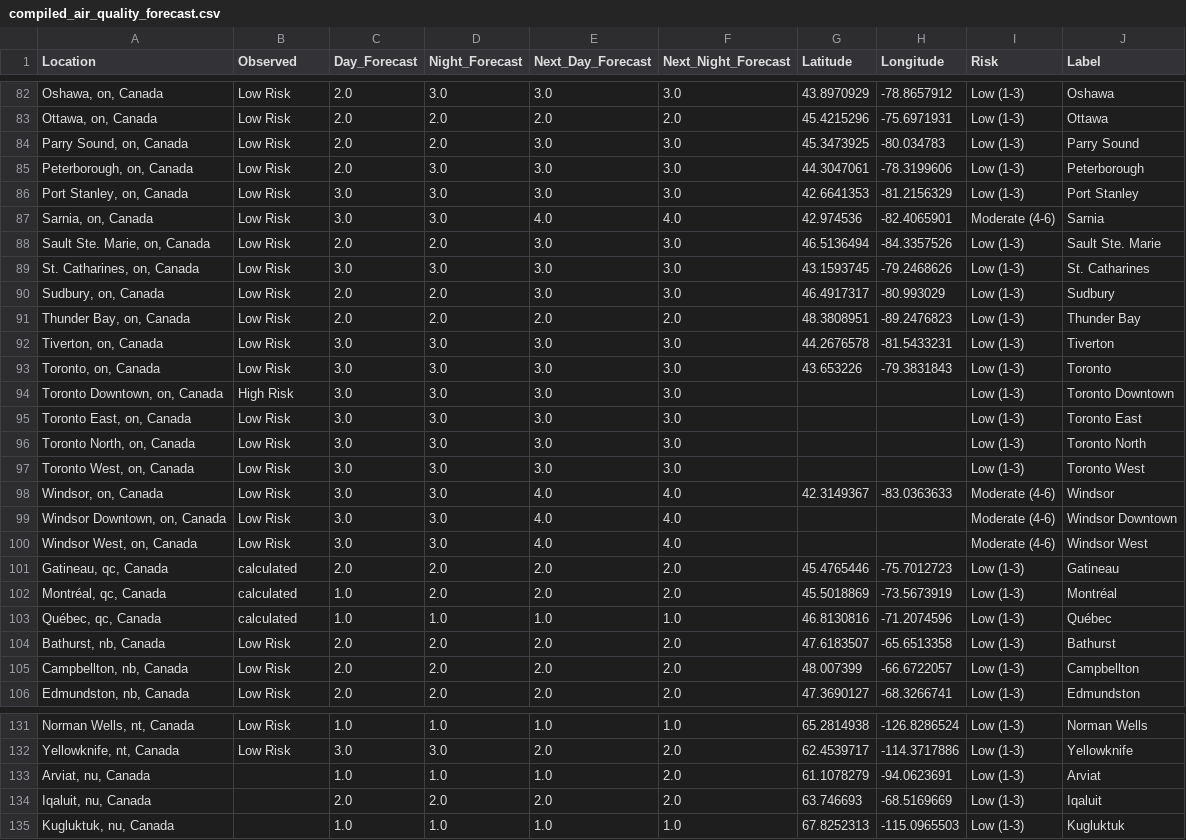
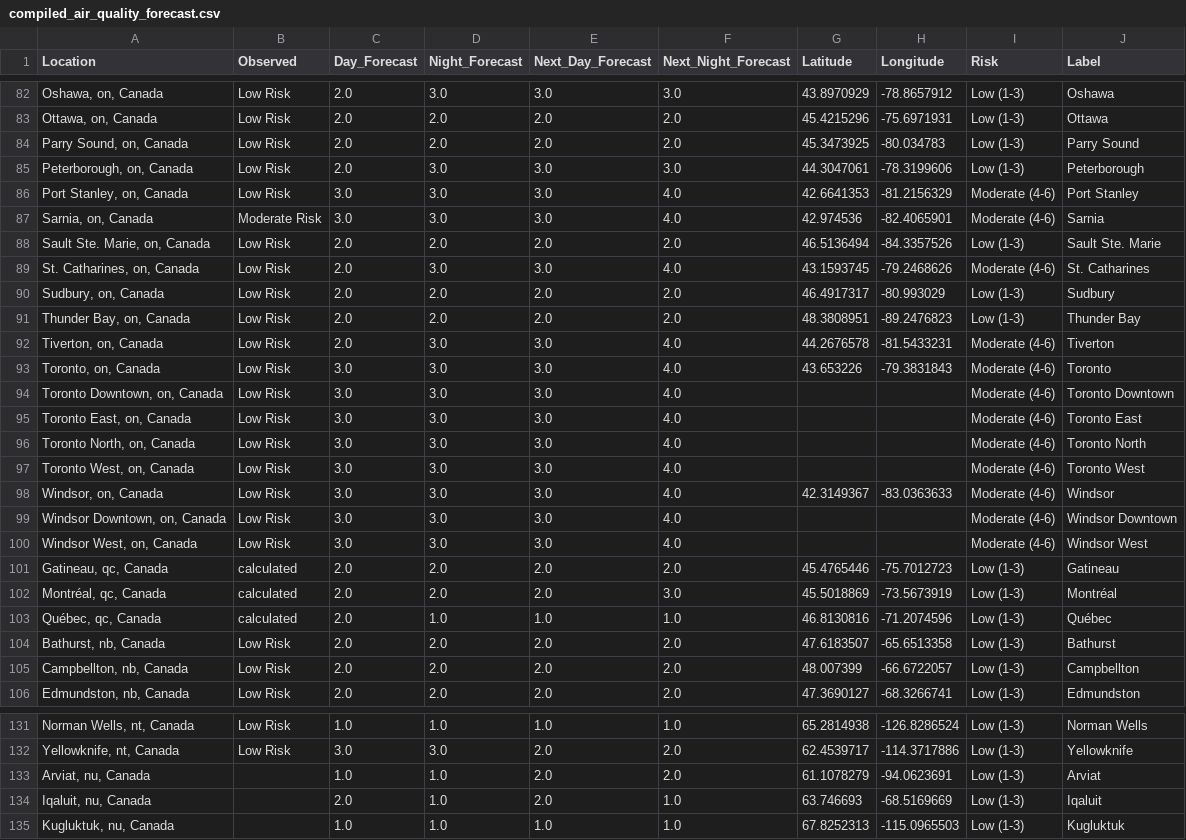
Before and after one commit to jagius/cda-air-quality-compiler, a CSV file: docs/compiled_air_quality_forecast.csv, drawn as a sheet; only a part is shown, gaps mark what is left out; the diff covers the shown part only.

```diff
--- a/docs/compiled_air_quality_forecast.csv
+++ b/docs/compiled_air_quality_forecast.csv
@@ -83,22 +83,22 @@ Location,Observed,Day_Forecast,Night_Forecast,Next_Day_Forecast,Next_Night_Forec
 "Ottawa, on, Canada",Low Risk,2.0,2.0,2.0,2.0,45.4215296,-75.6971931,Low (1-3),Ottawa
-"Parry Sound, on, Canada",Low Risk,2.0,2.0,3.0,3.0,45.3473925,-80.034783,Low (1-3),Parry Sound
+"Parry Sound, on, Canada",Low Risk,2.0,2.0,2.0,2.0,45.3473925,-80.034783,Low (1-3),Parry Sound
 "Peterborough, on, Canada",Low Risk,2.0,3.0,3.0,3.0,44.3047061,-78.3199606,Low (1-3),Peterborough
-"Port Stanley, on, Canada",Low Risk,3.0,3.0,3.0,3.0,42.6641353,-81.2156329,Low (1-3),Port Stanley
-"Sarnia, on, Canada",Low Risk,3.0,3.0,4.0,4.0,42.974536,-82.4065901,Moderate (4-6),Sarnia
-"Sault Ste. Marie, on, Canada",Low Risk,2.0,2.0,3.0,3.0,46.5136494,-84.3357526,Low (1-3),Sault Ste. Marie
-"St. Catharines, on, Canada",Low Risk,3.0,3.0,3.0,3.0,43.1593745,-79.2468626,Low (1-3),St. Catharines
-"Sudbury, on, Canada",Low Risk,2.0,2.0,3.0,3.0,46.4917317,-80.993029,Low (1-3),Sudbury
+"Port Stanley, on, Canada",Low Risk,3.0,3.0,3.0,4.0,42.6641353,-81.2156329,Moderate (4-6),Port Stanley
+"Sarnia, on, Canada",Moderate Risk,3.0,3.0,3.0,4.0,42.974536,-82.4065901,Moderate (4-6),Sarnia
+"Sault Ste. Marie, on, Canada",Low Risk,2.0,2.0,2.0,2.0,46.5136494,-84.3357526,Low (1-3),Sault Ste. Marie
+"St. Catharines, on, Canada",Low Risk,2.0,3.0,3.0,4.0,43.1593745,-79.2468626,Moderate (4-6),St. Catharines
+"Sudbury, on, Canada",Low Risk,2.0,2.0,2.0,2.0,46.4917317,-80.993029,Low (1-3),Sudbury
 "Thunder Bay, on, Canada",Low Risk,2.0,2.0,2.0,2.0,48.3808951,-89.2476823,Low (1-3),Thunder Bay
-"Tiverton, on, Canada",Low Risk,3.0,3.0,3.0,3.0,44.2676578,-81.5433231,Low (1-3),Tiverton
-"Toronto, on, Canada",Low Risk,3.0,3.0,3.0,3.0,43.653226,-79.3831843,Low (1-3),Toronto
-"Toronto Downtown, on, Canada",High Risk,3.0,3.0,3.0,3.0,,,Low (1-3),Toronto Downtown
-"Toronto East, on, Canada",Low Risk,3.0,3.0,3.0,3.0,,,Low (1-3),Toronto East
-"Toronto North, on, Canada",Low Risk,3.0,3.0,3.0,3.0,,,Low (1-3),Toronto North
-"Toronto West, on, Canada",Low Risk,3.0,3.0,3.0,3.0,,,Low (1-3),Toronto West
-"Windsor, on, Canada",Low Risk,3.0,3.0,4.0,4.0,42.3149367,-83.0363633,Moderate (4-6),Windsor
-"Windsor Downtown, on, Canada",Low Risk,3.0,3.0,4.0,4.0,,,Moderate (4-6),Windsor Downtown
-"Windsor West, on, Canada",Low Risk,3.0,3.0,4.0,4.0,,,Moderate (4-6),Windsor West
+"Tiverton, on, Canada",Low Risk,2.0,3.0,3.0,4.0,44.2676578,-81.5433231,Moderate (4-6),Tiverton
+"Toronto, on, Canada",Low Risk,3.0,3.0,3.0,4.0,43.653226,-79.3831843,Moderate (4-6),Toronto
+"Toronto Downtown, on, Canada",Low Risk,3.0,3.0,3.0,4.0,,,Moderate (4-6),Toronto Downtown
+"Toronto East, on, Canada",Low Risk,3.0,3.0,3.0,4.0,,,Moderate (4-6),Toronto East
+"Toronto North, on, Canada",Low Risk,3.0,3.0,3.0,4.0,,,Moderate (4-6),Toronto North
+"Toronto West, on, Canada",Low Risk,3.0,3.0,3.0,4.0,,,Moderate (4-6),Toronto West
+"Windsor, on, Canada",Low Risk,3.0,3.0,3.0,4.0,42.3149367,-83.0363633,Moderate (4-6),Windsor
+"Windsor Downtown, on, Canada",Low Risk,3.0,3.0,3.0,4.0,,,Moderate (4-6),Windsor Downtown
+"Windsor West, on, Canada",Low Risk,3.0,3.0,3.0,4.0,,,Moderate (4-6),Windsor West
 "Gatineau, qc, Canada",calculated,2.0,2.0,2.0,2.0,45.4765446,-75.7012723,Low (1-3),Gatineau
-"Montréal, qc, Canada",calculated,1.0,2.0,2.0,2.0,45.5018869,-73.5673919,Low (1-3),Montréal
-"Québec, qc, Canada",calculated,1.0,1.0,1.0,1.0,46.8130816,-71.2074596,Low (1-3),Québec
+"Montréal, qc, Canada",calculated,2.0,2.0,2.0,3.0,45.5018869,-73.5673919,Low (1-3),Montréal
+"Québec, qc, Canada",calculated,2.0,1.0,1.0,1.0,46.8130816,-71.2074596,Low (1-3),Québec
 "Bathurst, nb, Canada",Low Risk,2.0,2.0,2.0,2.0,47.6183507,-65.6513358,Low (1-3),Bathurst
@@ -132,4 +132,4 @@ Location,Observed,Day_Forecast,Night_Forecast,Next_Day_Forecast,Next_Night_Forec
 "Yellowknife, nt, Canada",Low Risk,3.0,3.0,2.0,2.0,62.4539717,-114.3717886,Low (1-3),Yellowknife
-"Arviat, nu, Canada",,1.0,1.0,1.0,2.0,61.1078279,-94.0623691,Low (1-3),Arviat
-"Iqaluit, nu, Canada",,2.0,2.0,2.0,2.0,63.746693,-68.5169669,Low (1-3),Iqaluit
+"Arviat, nu, Canada",,1.0,1.0,2.0,2.0,61.1078279,-94.0623691,Low (1-3),Arviat
+"Iqaluit, nu, Canada",,2.0,1.0,2.0,1.0,63.746693,-68.5169669,Low (1-3),Iqaluit
 "Kugluktuk, nu, Canada",,1.0,1.0,1.0,1.0,67.8252313,-115.0965503,Low (1-3),Kugluktuk
```
Also changed, not shown: 63 edited cells elsewhere in this file, docs/active_fires.csv, docs/active_fires_ab.csv, 8 other files.
